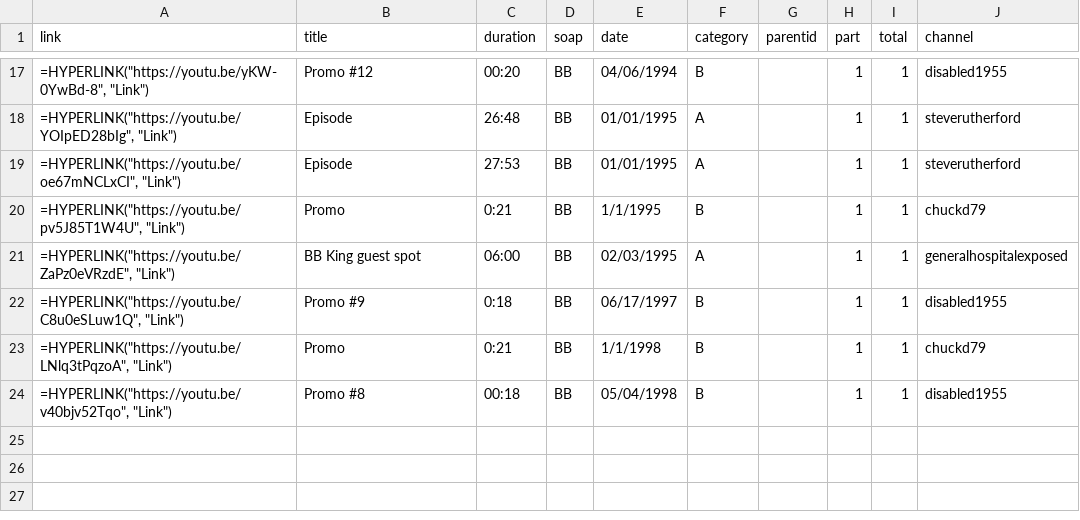
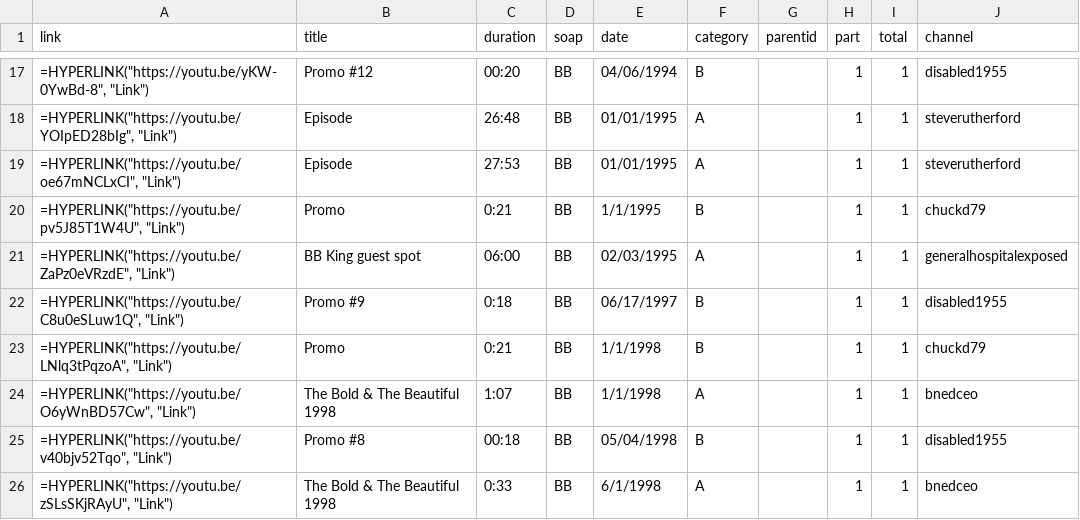
Before and after one commit to HamiltonBernique/SoapJack, a CSV file: BB/bb-1990-to-1999.csv, drawn as a sheet; only a part is shown, gaps mark what is left out.

```diff
--- a/BB/bb-1990-to-1999.csv
+++ b/BB/bb-1990-to-1999.csv
@@ -23,2 +23,4 @@ link,title,duration,soap,date,category,parentid,part,total,channel
 "=HYPERLINK(""https://youtu.be/LNlq3tPqzoA"", ""Link"")",Promo,0:21,BB,1/1/1998,B,,1,1,chuckd79
+"=HYPERLINK(""https://youtu.be/O6yWnBD57Cw"", ""Link"")",The Bold & The Beautiful 1998,1:07,BB,1/1/1998,A,,1,1,bnedceo
 "=HYPERLINK(""https://youtu.be/v40bjv52Tqo"", ""Link"")",Promo #8,00:18,BB,05/04/1998,B,,1,1,disabled1955
+"=HYPERLINK(""https://youtu.be/zSLsSKjRAyU"", ""Link"")",The Bold & The Beautiful 1998,0:33,BB,6/1/1998,A,,1,1,bnedceo
```
Also changed, not shown: AW/aw-1990-to-1999.csv, BB/bb-2000-to-2009.csv, 11 other files.
